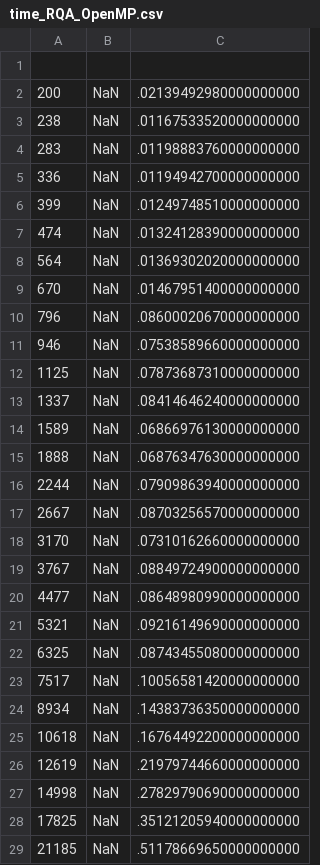
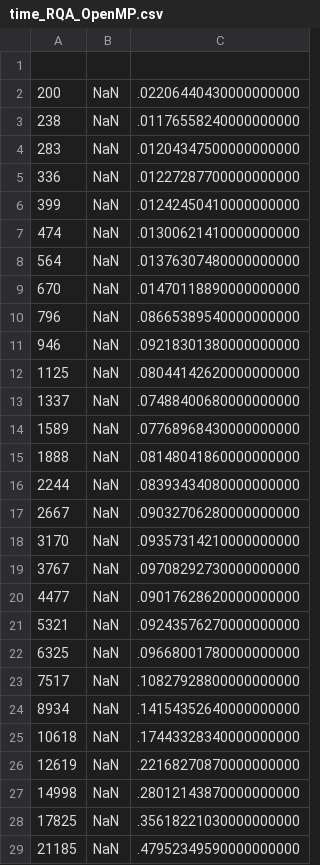
Before and after one commit to pucicu/RP_Speed_Test, a CSV file: Results/time_RQA_OpenMP.csv, drawn as a sheet; only a part is shown; the diff covers the shown part only.

```diff
--- a/Results/time_RQA_OpenMP.csv
+++ b/Results/time_RQA_OpenMP.csv
@@ -1,29 +1,29 @@
 
-200,NaN,.02139492980000000000
-238,NaN,.01167533520000000000
-283,NaN,.01198883760000000000
-336,NaN,.01194942700000000000
-399,NaN,.01249748510000000000
-474,NaN,.01324128390000000000
-564,NaN,.01369302020000000000
-670,NaN,.01467951400000000000
-796,NaN,.08600020670000000000
-946,NaN,.07538589660000000000
-1125,NaN,.07873687310000000000
-1337,NaN,.08414646240000000000
-1589,NaN,.06866976130000000000
-1888,NaN,.06876347630000000000
-2244,NaN,.07909863940000000000
-2667,NaN,.08703256570000000000
-3170,NaN,.07310162660000000000
-3767,NaN,.08849724900000000000
-4477,NaN,.08648980990000000000
-5321,NaN,.09216149690000000000
-6325,NaN,.08743455080000000000
-7517,NaN,.10056581420000000000
-8934,NaN,.14383736350000000000
-10618,NaN,.16764492200000000000
-12619,NaN,.21979744660000000000
-14998,NaN,.27829790690000000000
-17825,NaN,.35121205940000000000
-21185,NaN,.51178669650000000000
+200,NaN,.02206440430000000000
+238,NaN,.01176558240000000000
+283,NaN,.01204347500000000000
+336,NaN,.01227287700000000000
+399,NaN,.01242450410000000000
+474,NaN,.01300621410000000000
+564,NaN,.01376307480000000000
+670,NaN,.01470118890000000000
+796,NaN,.08665389540000000000
+946,NaN,.09218301380000000000
+1125,NaN,.08044142620000000000
+1337,NaN,.07488400680000000000
+1589,NaN,.07768968430000000000
+1888,NaN,.08148041860000000000
+2244,NaN,.08393434080000000000
+2667,NaN,.09032706280000000000
+3170,NaN,.09357314210000000000
+3767,NaN,.09708292730000000000
+4477,NaN,.09017628620000000000
+5321,NaN,.09243576270000000000
+6325,NaN,.09668001780000000000
+7517,NaN,.10827928800000000000
+8934,NaN,.14154352640000000000
+10618,NaN,.17443328340000000000
+12619,NaN,.22168270870000000000
+14998,NaN,.28012143870000000000
+17825,NaN,.35618221030000000000
+21185,NaN,.47952349590000000000
```
Also changed, not shown: 22 edited cells elsewhere in this file, Results/rqa_RQA_OpenMP.csv.
